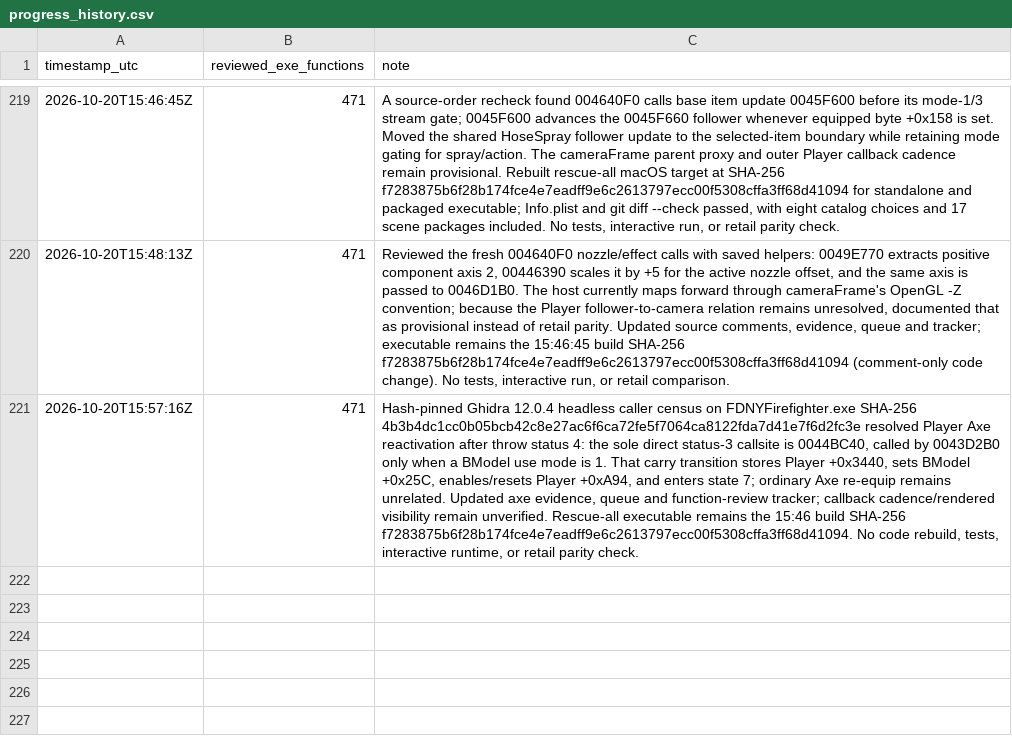
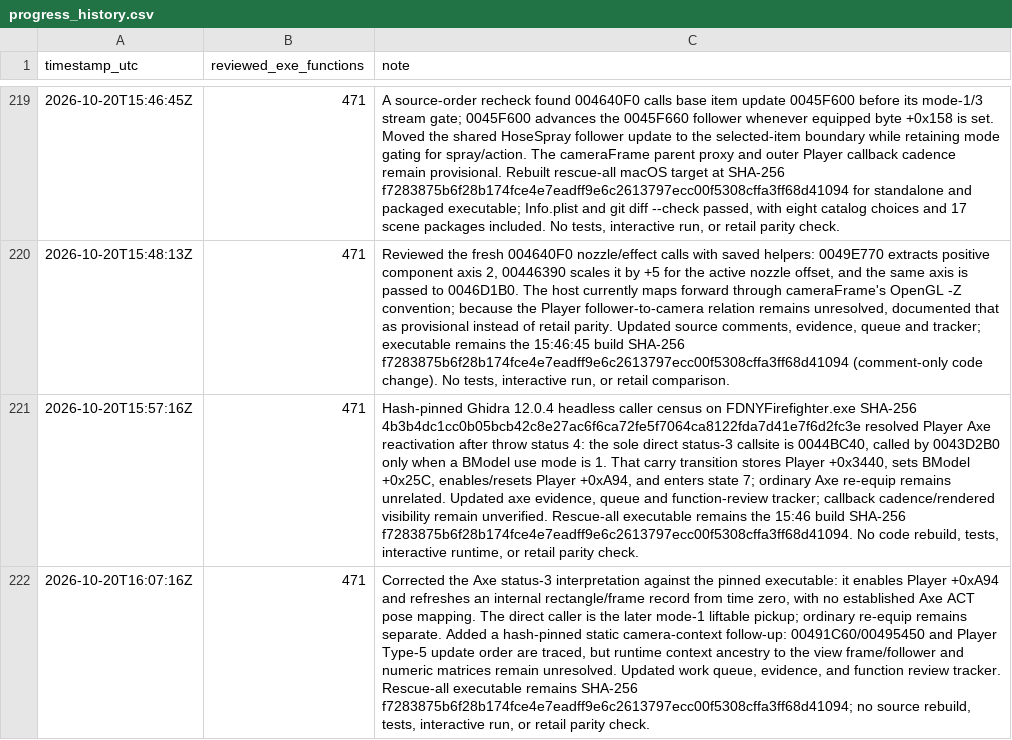
Before and after one commit to JacobPilawa/fdny-maps, a CSV file: decomp_revised/tracker/progress_history.csv, drawn as a sheet; only a part is shown, gaps mark what is left out; the diff names each change by its address in the sheet, - before the commit and + after, or states it on an @@ line.

Commit message:
Correct Axe status and document camera context trace

```diff
--- a/decomp_revised/tracker/progress_history.csv
+++ b/decomp_revised/tracker/progress_history.csv
+row 222: 2026-10-20T16:07:16Z | 471 | Corrected the Axe status-3 interpretation against the pinned executable: it enables Player +0xA94 and refreshes an internal rectangle/frame record from time zero, with no established Axe ACT pose mapping. The direct caller is the later mode-1 liftable pickup; ordinary re-equip remains separate. Added a hash-pinned static camera-context follow-up: 00491C60/00495450 and Player Type-5 update order are traced, but runtime context ancestry to the view frame/follower and numeric matrices remain unresolved. Updated work queue, evidence, and function review tracker. Rescue-all executable remains SHA-256 f7283875b6f28b174fce4e7eadff9e6c2613797ecc00f5308cffa3ff68d41094; no source rebuild, tests, interactive run, or retail parity check.
```
Also changed, not shown: decomp_revised/tracker/function_reviews.csv, 6 other files.
